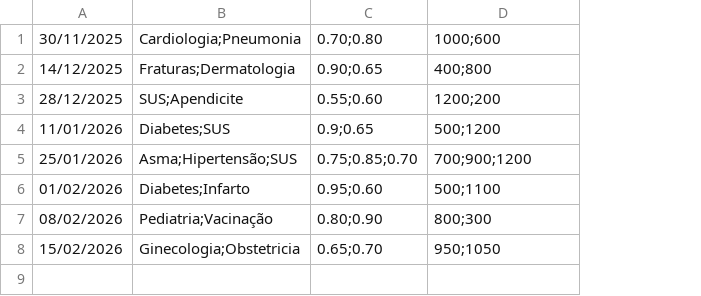
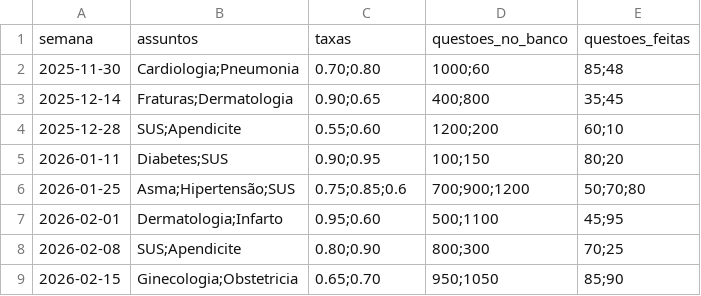
Before and after one commit to Artlima1/revise, a CSV file: teste.csv, drawn as a sheet; removed rows and columns are numbered as before the commit, all else as after; the diff names each change by its address in the sheet, - before the commit and + after, or states it on an @@ line.

Commit message:
Adicionando Questoes Feitas

```diff
--- a/teste.csv
+++ b/teste.csv
-column A, rows 1-8: 30/11/2025 | 14/12/2025 | 28/12/2025 | 11/01/2026 | 25/01/2026 | 01/02/2026 | 08/02/2026 | 15/02/2026
+column A, rows 2-9: 2025-11-30 | 2025-12-14 | 2025-12-28 | 2026-01-11 | 2026-01-25 | 2026-02-01 | 2026-02-08 | 2026-02-15
+column E, rows 2-9: 85;48 | 35;45 | 60;10 | 80;20 | 50;70;80 | 45;95 | 70;25 | 85;90
+row 1: semana | assuntos | taxas | questoes_no_banco | questoes_feitas
-D2: 1000;600
+D2: 1000;60
-C5: 0.9;0.65
+C5: 0.90;0.95
-D5: 500;1200
+D5: 100;150
-C6: 0.75;0.85;0.70
+C6: 0.75;0.85;0.6
-B7: Diabetes;Infarto
+B7: Dermatologia;Infarto
-B8: Pediatria;Vacinação
+B8: SUS;Apendicite
```
Also changed, not shown: 2 other files.
